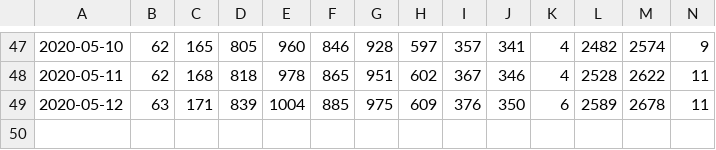
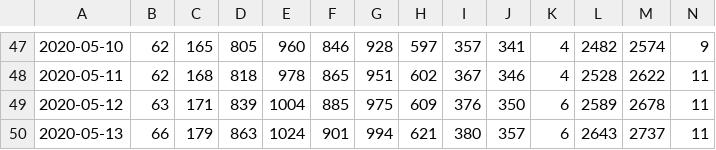
Before and after one commit to JenDobson/covid19-san-diego, a CSV file: csv/sandiego_daily_status.csv, drawn as a sheet; only a part is shown, gaps mark what is left out; rows hold the shown columns only; the diff names each change by its address in the sheet, - before the commit and + after, or states it on an @@ line.

Commit message:
update for 2020-05-15

```diff
--- a/csv/sandiego_daily_status.csv
+++ b/csv/sandiego_daily_status.csv
+row 50: 2020-05-13 | 66 | 179 | 863 | 1024 | 901 | 994 | 621 | 380 | 357 | 6 | 2643 | 2737 | 11
```
